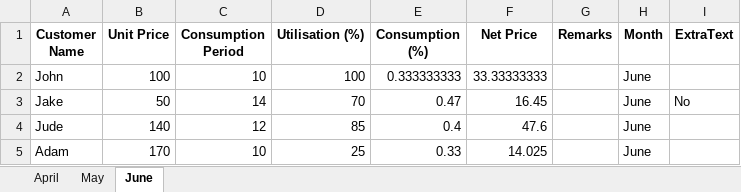
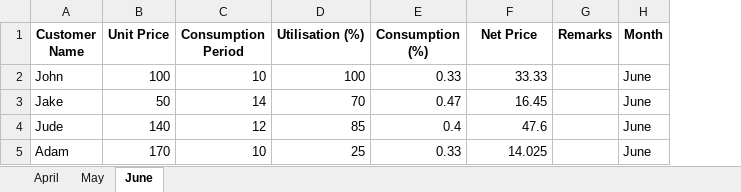
Before and after one commit to Sammyy181/invoiceEditor, an Excel workbook: data/Paper.xlsx, sheet June, drawn as a sheet; values as stored, in another font and other column widths than the file's, no borders; the diff names each change by its address in the sheet, - before the commit and + after, or states it on an @@ line.

```diff
--- a/data/Paper.xlsx (sheet June)
+++ b/data/Paper.xlsx (sheet June)
-column I (ExtraText), row 3: No
-E2 (Consumption (%)): 0.333333333
+E2 (Consumption (%)): 0.33
-F2 (Net Price): 33.33333333
+F2 (Net Price): 33.33
```
Also changed, not shown: template.xlsx, 2 other files.
